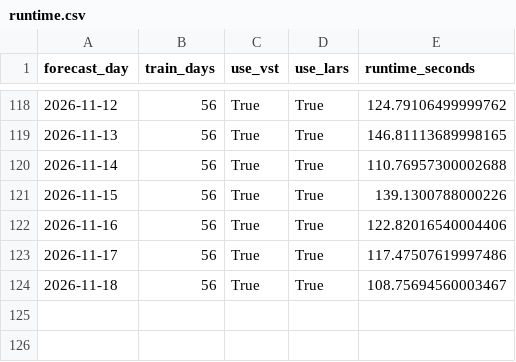
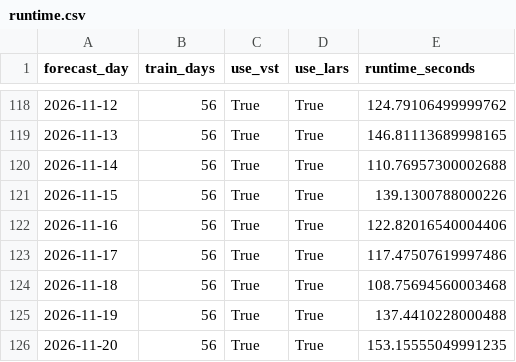
Before and after one commit to GitMoritzraab/Operational-Forecasting-Pipeline-for-Day-Ahead-Electricity-Prices, a CSV file: results/operational/lear_op_results/dwd/d56/c5/fundamental/runtime.csv, drawn as a sheet; only a part is shown, gaps mark what is left out.

```diff
--- a/results/operational/lear_op_results/dwd/d56/c5/fundamental/runtime.csv
+++ b/results/operational/lear_op_results/dwd/d56/c5/fundamental/runtime.csv
@@ -123,2 +123,4 @@ forecast_day,train_days,use_vst,use_lars,runtime_seconds
 2026-11-17,56,True,True,117.47507619997486
-2026-11-18,56,True,True,108.75694560003467
+2026-11-18,56,True,True,108.75694560003468
+2026-11-19,56,True,True,137.4410228000488
+2026-11-20,56,True,True,153.15555049991235
```
Also changed, not shown: results/operational/lear_op_results/dwd/d56/c1/fundamental/runtime.csv, results/operational/lear_op_results/dwd/d56/c25/fundamental/runtime.csv, 44 other files.
